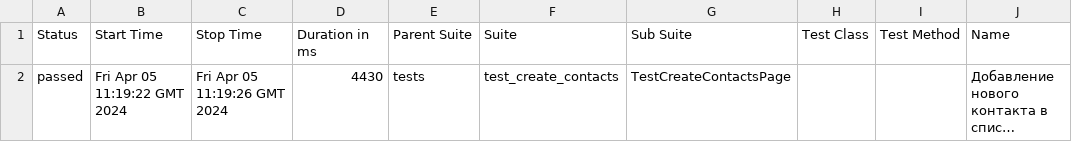
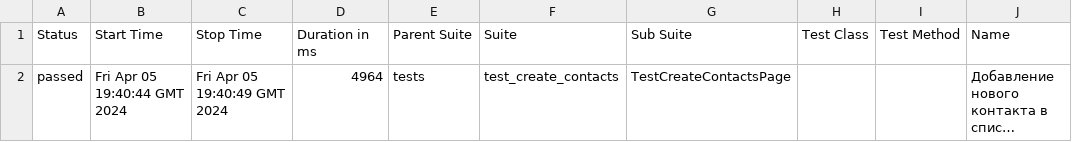
Before and after one commit to Lipatnikova/ui_playground, a CSV file: data/suites.csv, drawn as a sheet; only a part is shown; long unchanged cells end in …; the diff names each change by its address in the sheet, - before the commit and + after, or states it on an @@ line.

```diff
--- a/data/suites.csv
+++ b/data/suites.csv
-B2 (Start Time): Fri Apr 05 11:19:22 GMT 2024
+B2 (Start Time): Fri Apr 05 19:40:44 GMT 2024
-C2 (Stop Time): Fri Apr 05 11:19:26 GMT 2024
+C2 (Stop Time): Fri Apr 05 19:40:49 GMT 2024
-D2 (Duration in ms): 4430
+D2 (Duration in ms): 4964
```
Also changed, not shown: 21 other files.
